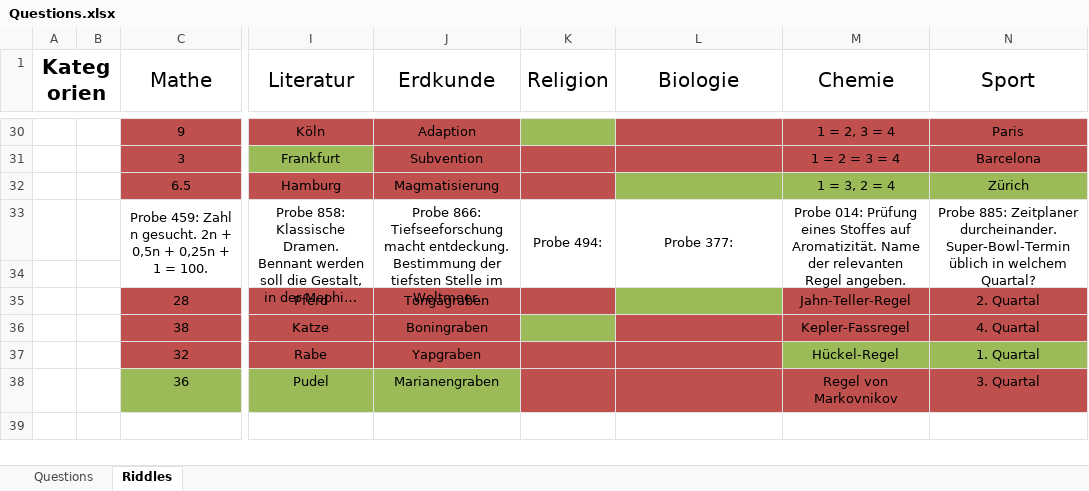
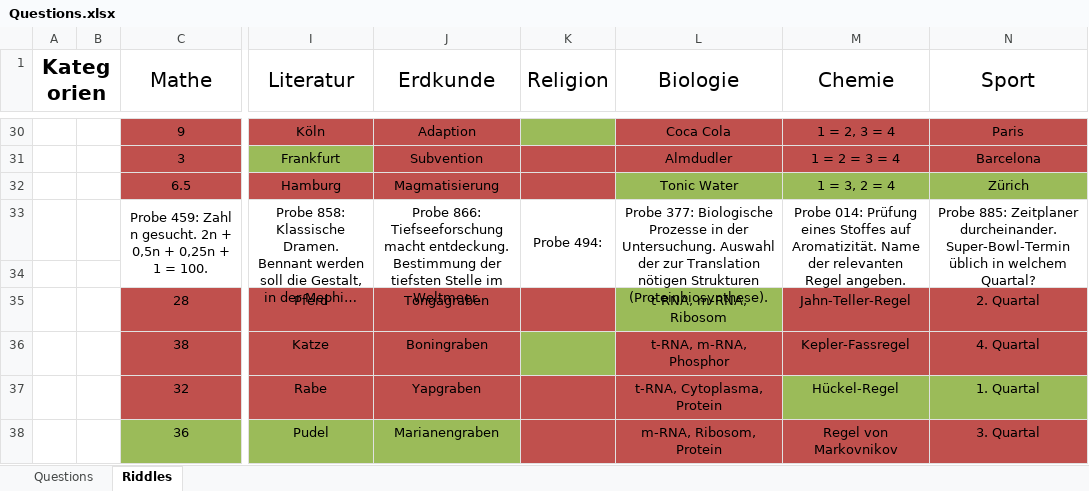
Before and after one commit to coderflo/ClickAdventure, an Excel workbook: Questions.xlsx, sheet Riddles, drawn as a sheet; only a part is shown, gaps mark what is left out; long unchanged cells end in …; values as stored, in another font and other column widths than the file's, no borders; the diff covers the shown part only; the diff names each change by its address in the sheet, - before the commit and + after, or states it on an @@ line.

```diff
--- a/Questions.xlsx (sheet Riddles)
+++ b/Questions.xlsx (sheet Riddles)
-L30 (Biologie): (empty)
+L30 (Biologie): Coca Cola
-L31 (Biologie): (empty)
+L31 (Biologie): Almdudler
-L32 (Biologie): (empty)
+L32 (Biologie): Tonic Water
-L33 (Biologie): Probe 377:
+L33 (Biologie): Probe 377: Biologische Prozesse in der Untersuchung. Auswahl der zur Translation nötigen Strukturen (Proteinbiosynthese).
-L35 (Biologie): (empty)
+L35 (Biologie): t-RNA, m-RNA, Ribosom
-L36 (Biologie): (empty)
+L36 (Biologie): t-RNA, m-RNA, Phosphor
-L37 (Biologie): (empty)
+L37 (Biologie): t-RNA, Cytoplasma, Protein
-L38 (Biologie): (empty)
+L38 (Biologie): m-RNA, Ribosom, Protein
```
Also changed, not shown: 22 edited cells elsewhere in this sheet.
